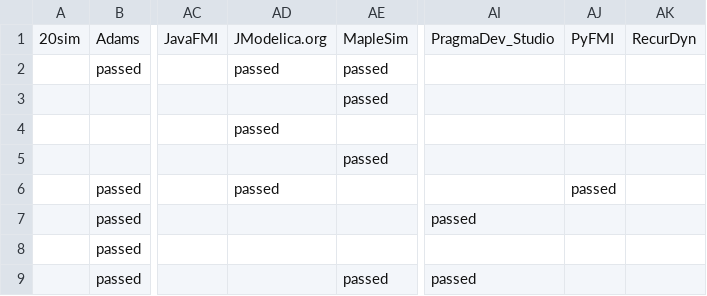
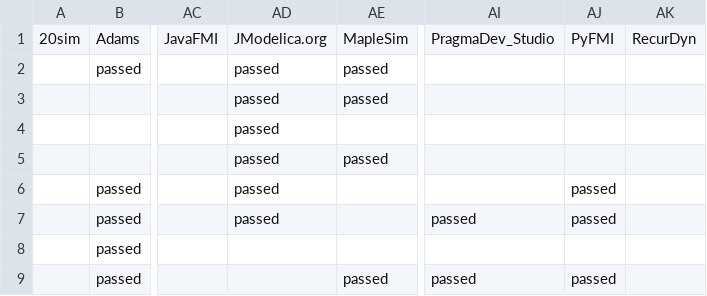
Before and after one commit to modelica/fmi-standard.org, a CSV file: _data/cross-check/result.csv, drawn as a sheet; only a part is shown, gaps mark what is left out; the diff names each change by its address in the sheet, - before the commit and + after, or states it on an @@ line.

Commit message:
Adding cross-check results from CI (build 238)

```diff
--- a/_data/cross-check/result.csv
+++ b/_data/cross-check/result.csv
-AD3: (empty)
+AD3: passed
-AD5: (empty)
+AD5: passed
-AD7: (empty)
+AD7: passed
-AJ7: (empty)
+AJ7: passed
-AJ9: (empty)
+AJ9: passed
```
Also changed, not shown: _data/cross-check/fmi2-cs-linux64.csv, _data/cross-check/fmi2-cs-win32.csv, 2 other files.
